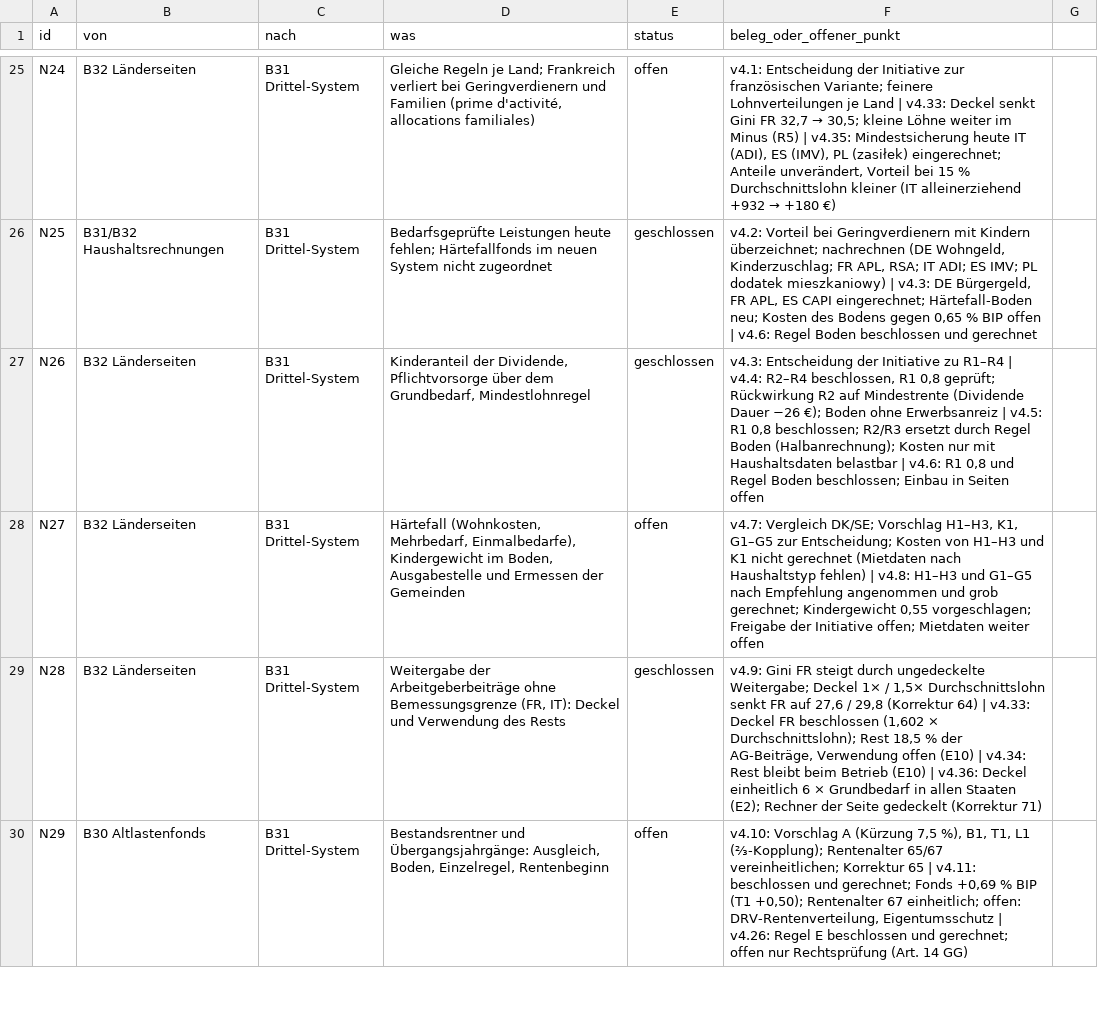
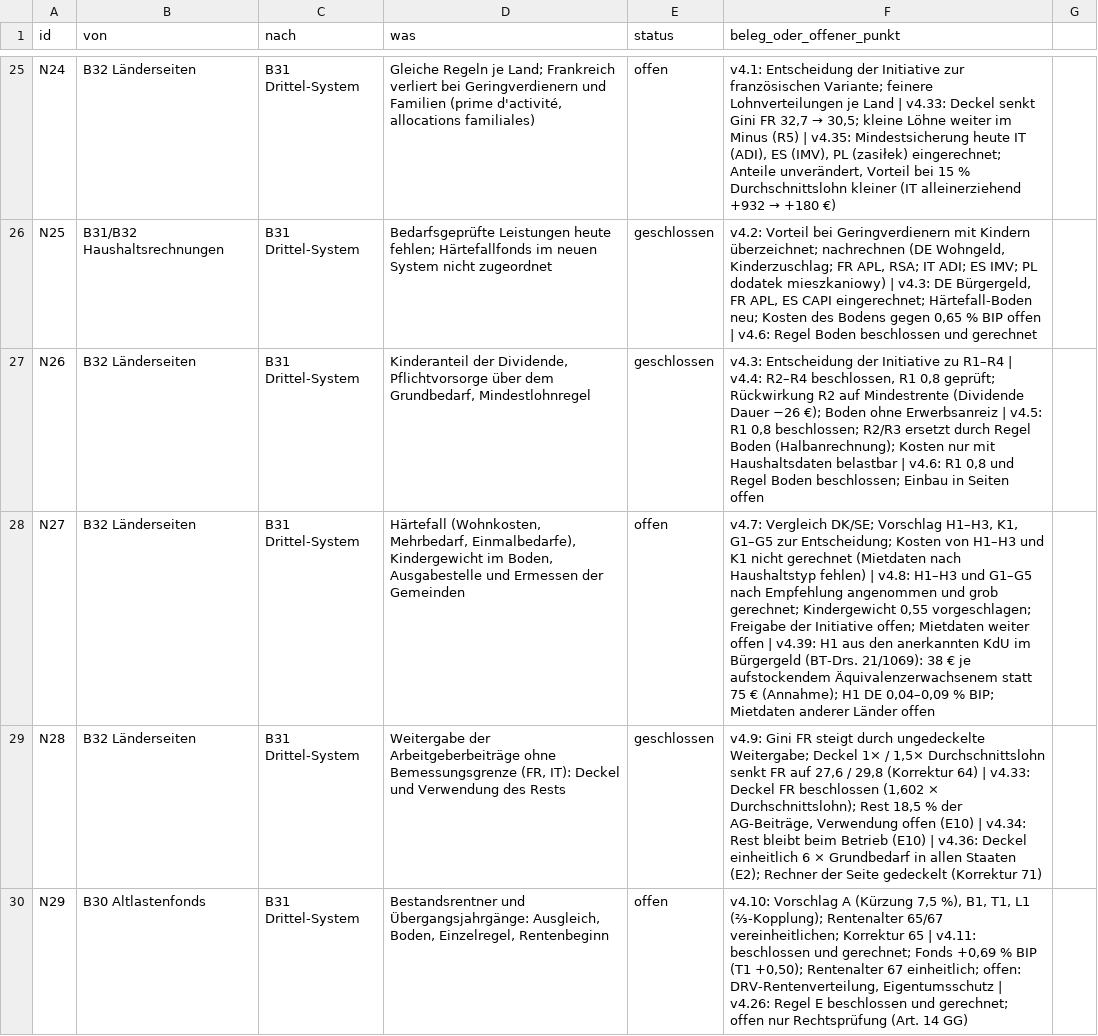
Before and after one commit to archicrowd/2828, a CSV file: projekt/nahtstellen.csv, drawn as a sheet; only a part is shown, gaps mark what is left out; the diff names each change by its address in the sheet, - before the commit and + after, or states it on an @@ line.

```diff
--- a/projekt/nahtstellen.csv
+++ b/projekt/nahtstellen.csv
-F28 (beleg_oder_offener_punkt): …weiter offen
+F28 (beleg_oder_offener_punkt): …weiter offen | v4.39: H1 aus den anerkannten KdU im Bürgergeld (BT-Drs. 21/1069): 38 € je aufstockendem Äquivalenzerwachsenem statt 75 € (Annahme); H1 DE 0,04–0,09 % BIP; Mietdaten anderer Länder offen
```
Also changed, not shown: projekt/bausteine.csv, 23 other files.
